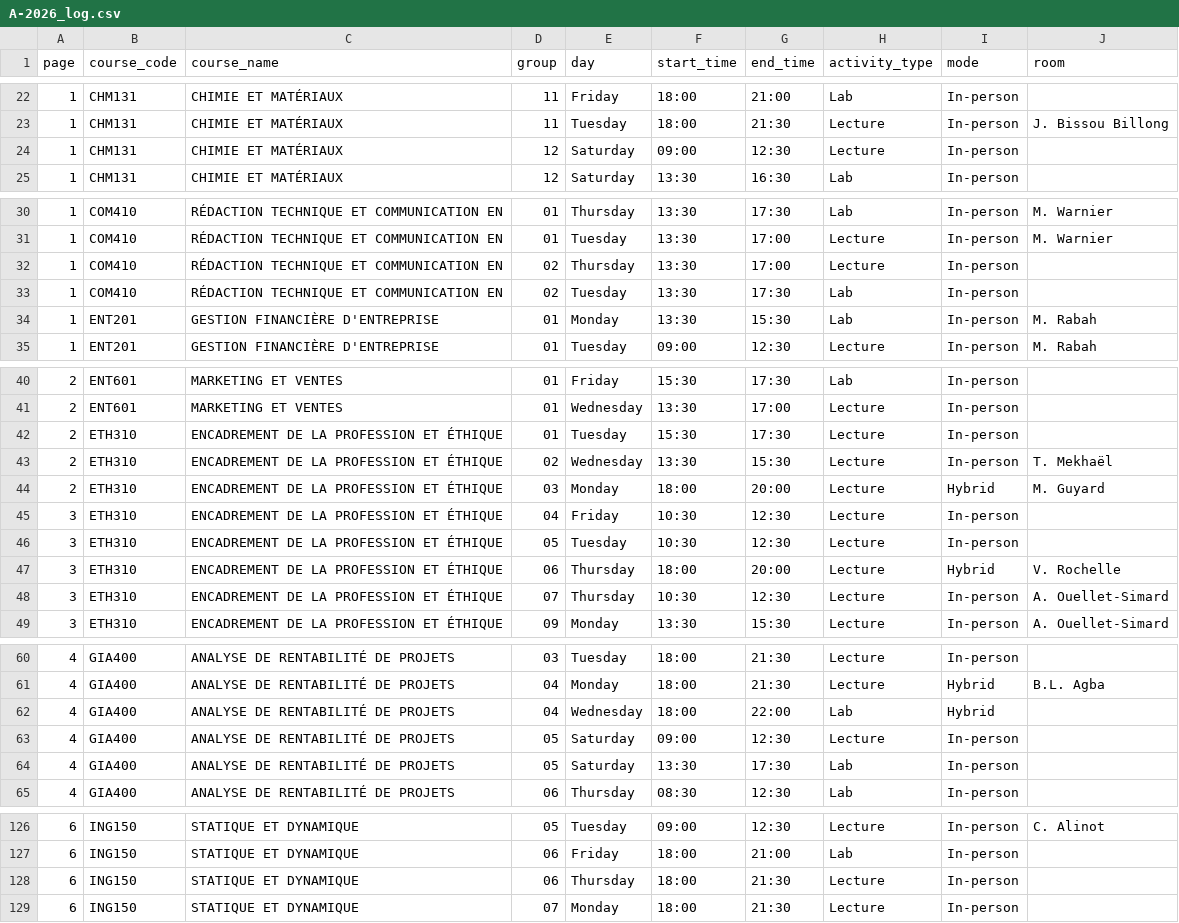
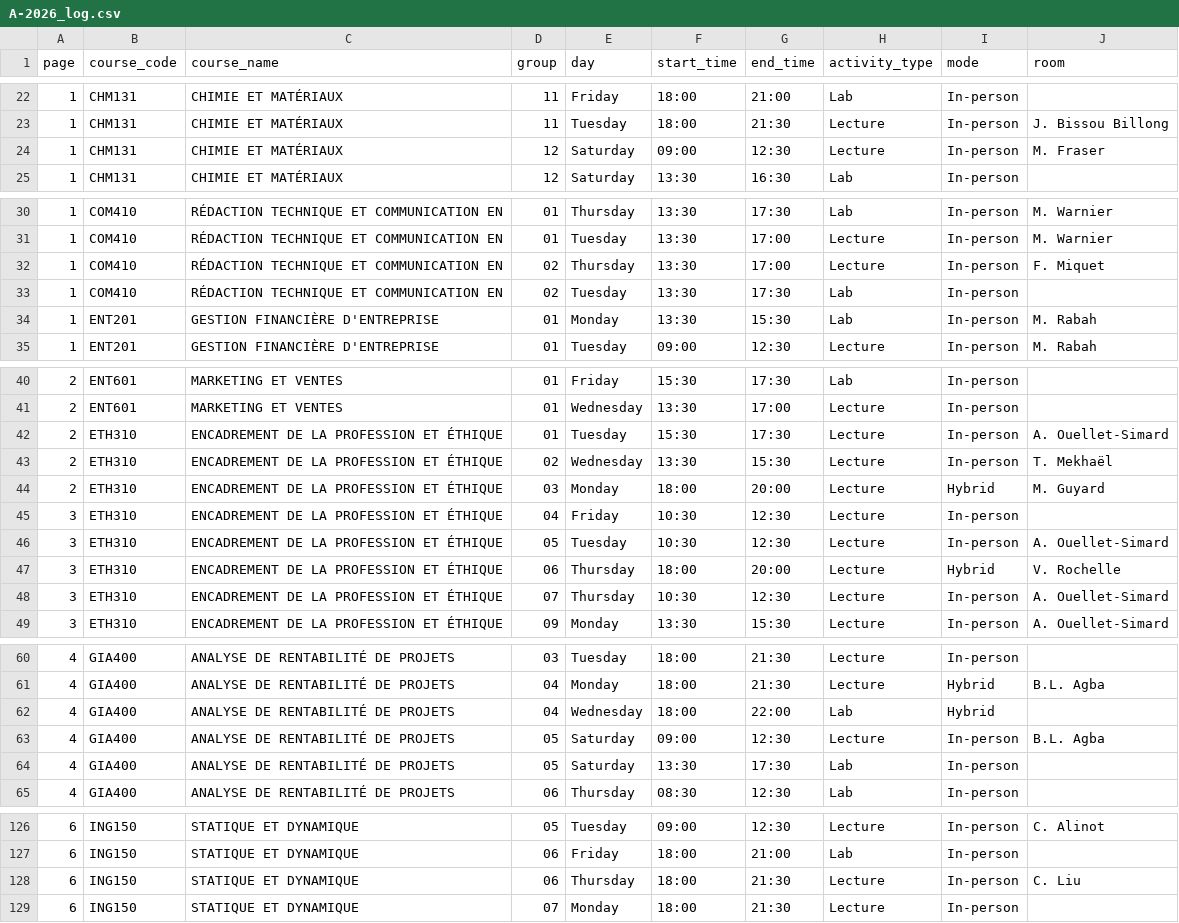
Before and after one commit to olivier0922/schedule-generator-ETS, a CSV file: data/A-2026_log.csv, drawn as a sheet; only a part is shown, gaps mark what is left out; the diff covers the shown part only.

```diff
--- a/data/A-2026_log.csv
+++ b/data/A-2026_log.csv
@@ -23,3 +23,3 @@
 1,CHM131,CHIMIE ET MATÉRIAUX,11,Tuesday,18:00,21:30,Lecture,In-person,J. Bissou Billong
-1,CHM131,CHIMIE ET MATÉRIAUX,12,Saturday,09:00,12:30,Lecture,In-person,
+1,CHM131,CHIMIE ET MATÉRIAUX,12,Saturday,09:00,12:30,Lecture,In-person,M. Fraser
 1,CHM131,CHIMIE ET MATÉRIAUX,12,Saturday,13:30,16:30,Lab,In-person,
@@ -31,3 +31,3 @@
 1,COM410,RÉDACTION TECHNIQUE ET COMMUNICATION EN,01,Tuesday,13:30,17:00,Lecture,In-person,M. Warnier
-1,COM410,RÉDACTION TECHNIQUE ET COMMUNICATION EN,02,Thursday,13:30,17:00,Lecture,In-person,
+1,COM410,RÉDACTION TECHNIQUE ET COMMUNICATION EN,02,Thursday,13:30,17:00,Lecture,In-person,F. Miquet
 1,COM410,RÉDACTION TECHNIQUE ET COMMUNICATION EN,02,Tuesday,13:30,17:30,Lab,In-person,
@@ -41,3 +41,3 @@
 2,ENT601,MARKETING ET VENTES,01,Wednesday,13:30,17:00,Lecture,In-person,
-2,ETH310,ENCADREMENT DE LA PROFESSION ET ÉTHIQUE,01,Tuesday,15:30,17:30,Lecture,In-person,
+2,ETH310,ENCADREMENT DE LA PROFESSION ET ÉTHIQUE,01,Tuesday,15:30,17:30,Lecture,In-person,A. Ouellet-Simard
 2,ETH310,ENCADREMENT DE LA PROFESSION ET ÉTHIQUE,02,Wednesday,13:30,15:30,Lecture,In-person,T. Mekhaël
@@ -45,3 +45,3 @@
 3,ETH310,ENCADREMENT DE LA PROFESSION ET ÉTHIQUE,04,Friday,10:30,12:30,Lecture,In-person,
-3,ETH310,ENCADREMENT DE LA PROFESSION ET ÉTHIQUE,05,Tuesday,10:30,12:30,Lecture,In-person,
+3,ETH310,ENCADREMENT DE LA PROFESSION ET ÉTHIQUE,05,Tuesday,10:30,12:30,Lecture,In-person,A. Ouellet-Simard
 3,ETH310,ENCADREMENT DE LA PROFESSION ET ÉTHIQUE,06,Thursday,18:00,20:00,Lecture,Hybrid,V. Rochelle
@@ -62,3 +62,3 @@
 4,GIA400,ANALYSE DE RENTABILITÉ DE PROJETS,04,Wednesday,18:00,22:00,Lab,Hybrid,
-4,GIA400,ANALYSE DE RENTABILITÉ DE PROJETS,05,Saturday,09:00,12:30,Lecture,In-person,
+4,GIA400,ANALYSE DE RENTABILITÉ DE PROJETS,05,Saturday,09:00,12:30,Lecture,In-person,B.L. Agba
 4,GIA400,ANALYSE DE RENTABILITÉ DE PROJETS,05,Saturday,13:30,17:30,Lab,In-person,
@@ -127,3 +127,3 @@
 6,ING150,STATIQUE ET DYNAMIQUE,06,Friday,18:00,21:00,Lab,In-person,
-6,ING150,STATIQUE ET DYNAMIQUE,06,Thursday,18:00,21:30,Lecture,In-person,
+6,ING150,STATIQUE ET DYNAMIQUE,06,Thursday,18:00,21:30,Lecture,In-person,C. Liu
 6,ING150,STATIQUE ET DYNAMIQUE,07,Monday,18:00,21:30,Lecture,In-person,
```
Also changed, not shown: 2 edited cells elsewhere in this file, data/A-2026_aer.csv, data/A-2026_ele.csv, 8 other files.
